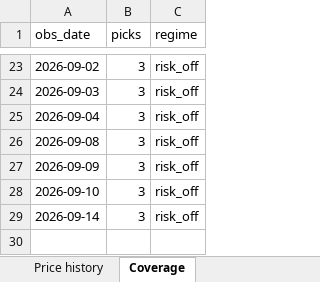
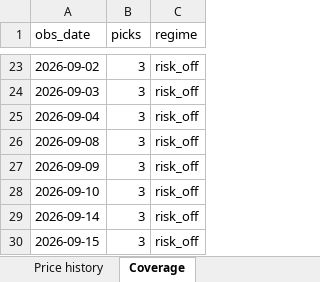
Before and after one commit to compukidsdgp-creator/Swing-trading, an Excel workbook: reports/daily_tracker.xlsx, sheet Coverage, drawn as a sheet; only a part is shown, gaps mark what is left out; values as stored, in another font and other column widths than the file's, no borders; the diff names each change by its address in the sheet, - before the commit and + after, or states it on an @@ line.

```diff
--- a/reports/daily_tracker.xlsx (sheet Coverage)
+++ b/reports/daily_tracker.xlsx (sheet Coverage)
+row 30: 2026-09-15 | 3 | risk_off
```
Also changed, not shown: sheet Daily picks, sheet Levels, sheet Read me, 5 other files.
